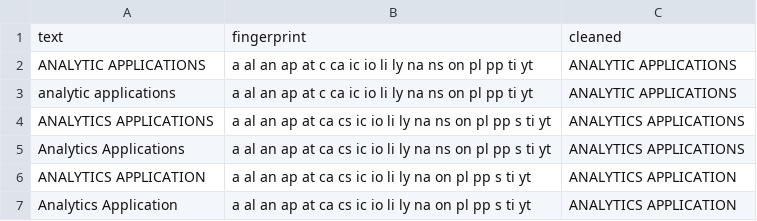
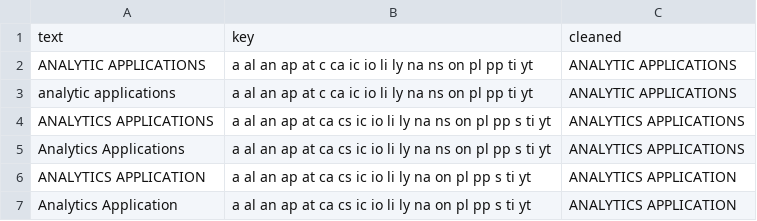
Before and after one commit to classroom-fundamentos-de-analitica/taller-presencial-04-limpieza-de-datos-ngram-caroAM22, a CSV file: test.csv, drawn as a sheet; only a part is shown.

```diff
--- a/test.csv
+++ b/test.csv
@@ -1,2 +1,2 @@
-text,fingerprint,cleaned
+text,key,cleaned
 ANALYTIC APPLICATIONS, a al an ap at c  ca ic io li ly na ns on pl pp ti yt,ANALYTIC APPLICATIONS
```
Also changed, not shown: 1 other file.
